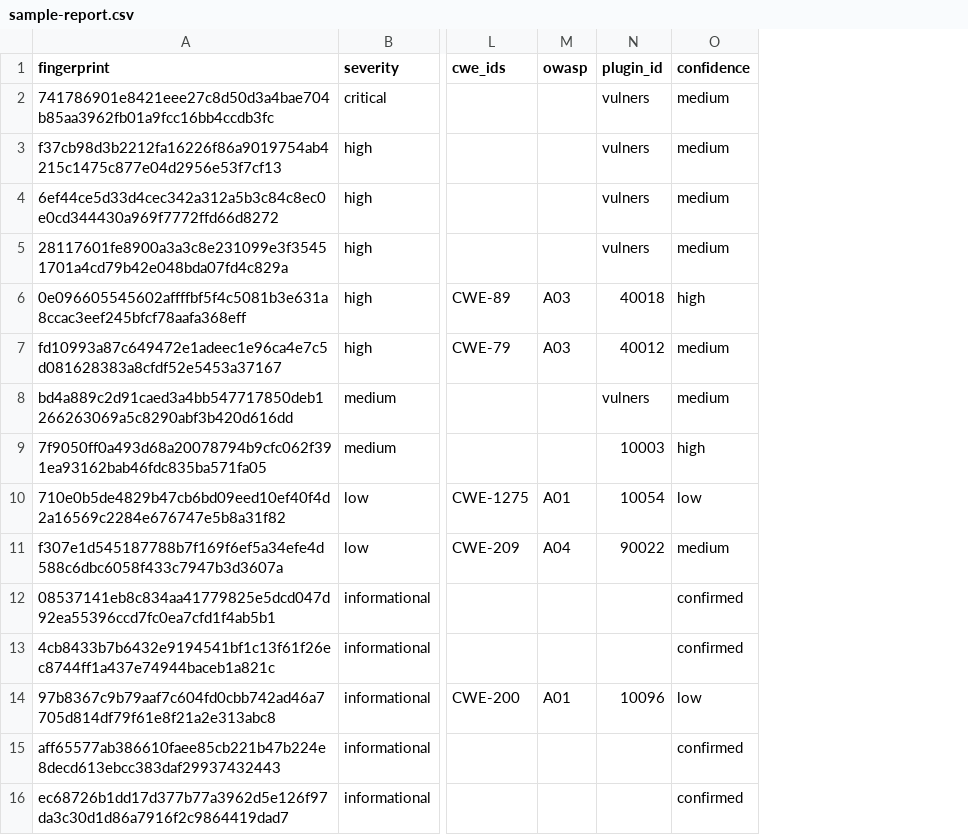
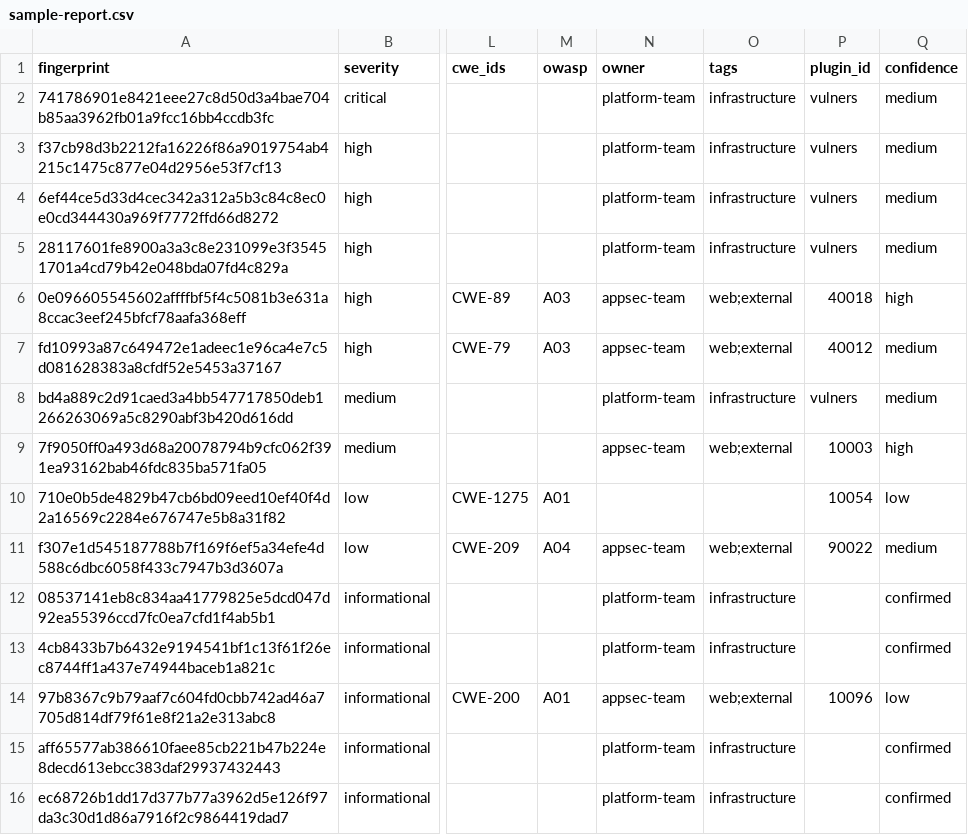
Before and after one commit to connor-p-mccune/vulnpipe, a CSV file: examples/sample-report.csv, drawn as a sheet; only a part is shown, gaps mark what is left out; the diff names each change by its address in the sheet, - before the commit and + after, or states it on an @@ line.

Commit message:
chore(release): 1.3.0
Release asset ownership and triage routing. Bump the version to 1.3.0, add the 1.3.0
changelog section, and regenerate the committed sample reports — the regenerator now
applies a synthetic ownership map (appsec-team / platform-team) so the samples
demonstrate the "by owner" views.

```diff
--- a/examples/sample-report.csv
+++ b/examples/sample-report.csv
+column N (owner), rows 2-16: platform-team | platform-team | platform-team | platform-team | appsec-team | appsec-team | platform-team | appsec-team |  | appsec-team | platform-team | platform-team | appsec-team | platform-team | platform-team
+column O (tags), rows 2-16: infrastructure | infrastructure | infrastructure | infrastructure | web;external | web;external | infrastructure | web;external |  | web;external | infrastructure | infrastructure | web;external | infrastructure | infrastructure
```
Also changed, not shown: 11 other files.
